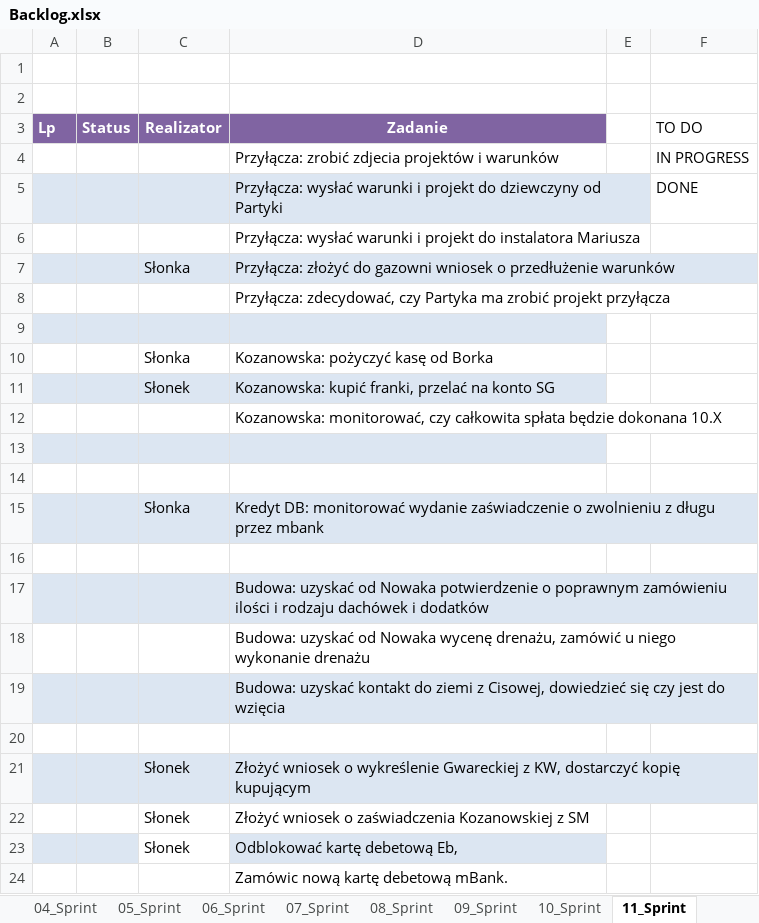
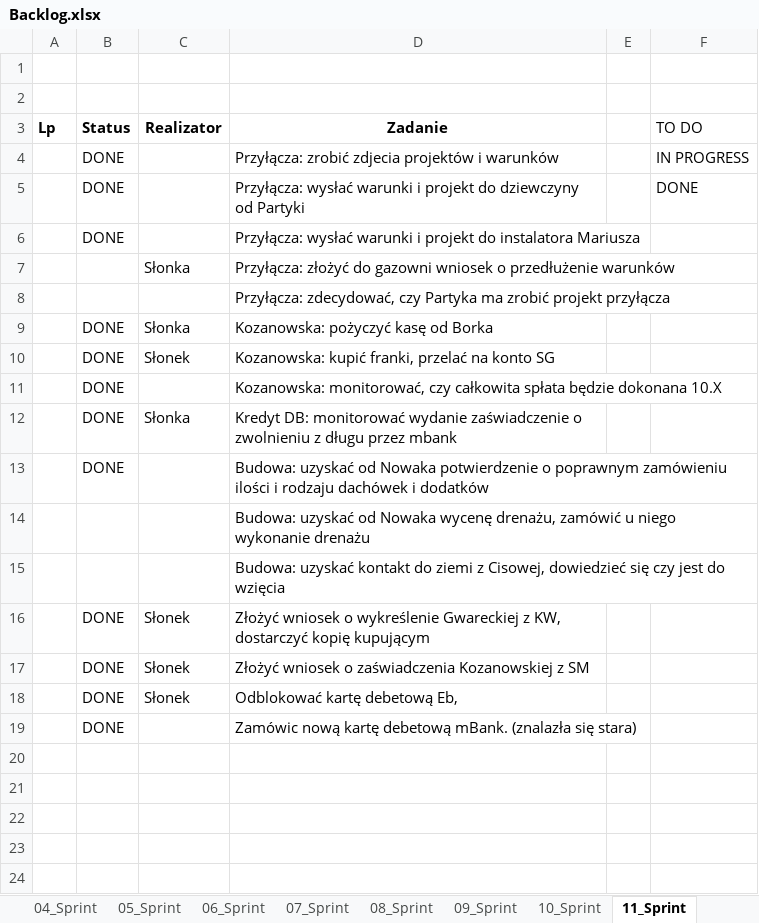
Before and after one commit to bajo2000/mati-sloncowati, an Excel workbook: plan/Backlog.xlsx, sheet 11_Sprint, drawn as a sheet; values as stored, in another font and other column widths than the file's, no borders; table styles not drawn; removed rows and columns are numbered as before the commit, all else as after; the diff names each change by its address in the sheet, - before the commit and + after, or states it on an @@ line.

Commit message:
i12

```diff
--- a/plan/Backlog.xlsx (sheet 11_Sprint)
+++ b/plan/Backlog.xlsx (sheet 11_Sprint)
@@ A3:D3 fill: #8064A2 → none, text colour: #FFFFFF → black @@
-B4:B6 (Status): (empty)
+B4:B6 (Status): DONE
-A5:D5 fill: #DCE6F2
+A5:D5 fill: none
-A7:D7 fill: #DCE6F2
+A7:D7 fill: none
-row 9: (empty)
-B9:B10 (Status): (empty)
+B9:B10 (Status): DONE
-A10:D10 fill: #DCE6F2
+A10:D10 fill: none
-row 12:  |  |  | Kozanowska: monitorować, czy całkowita spłata będzie dokonana 10.X
-A11:D11 fill: #DCE6F2
+A11:D11 fill: none
-row 11: (empty)
+row 11:  | DONE |  | Kozanowska: monitorować, czy całkowita spłata będzie dokonana 10.X
-row 14: (empty)
-A12:D12 fill: #DCE6F2
+A12:D12 fill: none
-B12 (Status): (empty)
+B12 (Status): DONE
-row 13: (empty)
+row 13:  | DONE |  | Budowa: uzyskać od Nowaka potwierdzenie o poprawnym zamówieniu ilości i rodzaju dachówek i dodatków
-row 17:  |  |  | Budowa: uzyskać od Nowaka potwierdzenie o poprawnym zamówieniu ilości i rodzaju dachówek i dodatków
-A15:D15 fill: #DCE6F2
+A15:D15 fill: none
-row 20: (empty)
-A16:D16 fill: #DCE6F2
+A16:D16 fill: none
-B16:B18 (Status): (empty)
+B16:B18 (Status): DONE
-A18:B18 fill: #DCE6F2
+A18:B18 fill: none
-D18 fill: #DCE6F2
+D18 fill: none
-row 24:  |  |  | Zamówic nową kartę debetową mBank.
+row 19:  | DONE |  | Zamówic nową kartę debetową mBank. (znalazła się stara)
```
Also changed, not shown: other sheet tabs, charts or pictures.
